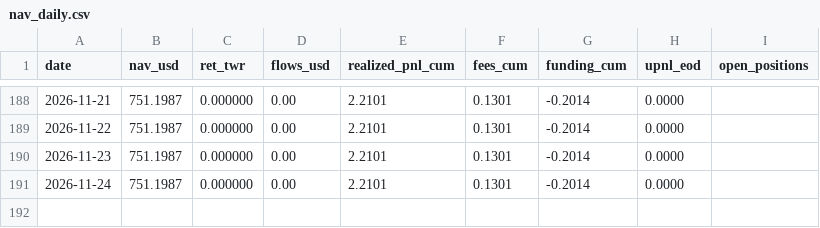
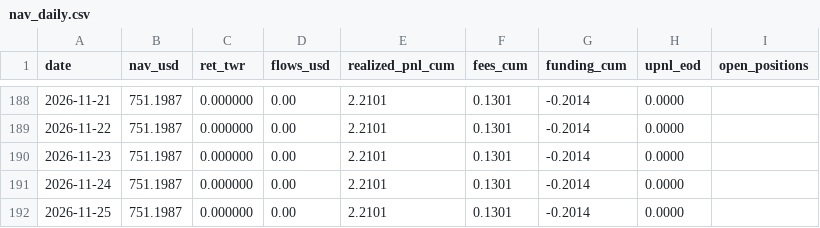
Before and after one commit to Casporen/combo_g_trackrecord, a CSV file: data/nav/nav_daily.csv, drawn as a sheet; only a part is shown, gaps mark what is left out; the diff names each change by its address in the sheet, - before the commit and + after, or states it on an @@ line.

```diff
--- a/data/nav/nav_daily.csv
+++ b/data/nav/nav_daily.csv
+row 192: 2026-11-25 | 751.1987 | 0.000000 | 0.00 | 2.2101 | 0.1301 | -0.2014 | 0.0000
```
Also changed, not shown: 3 other files.
